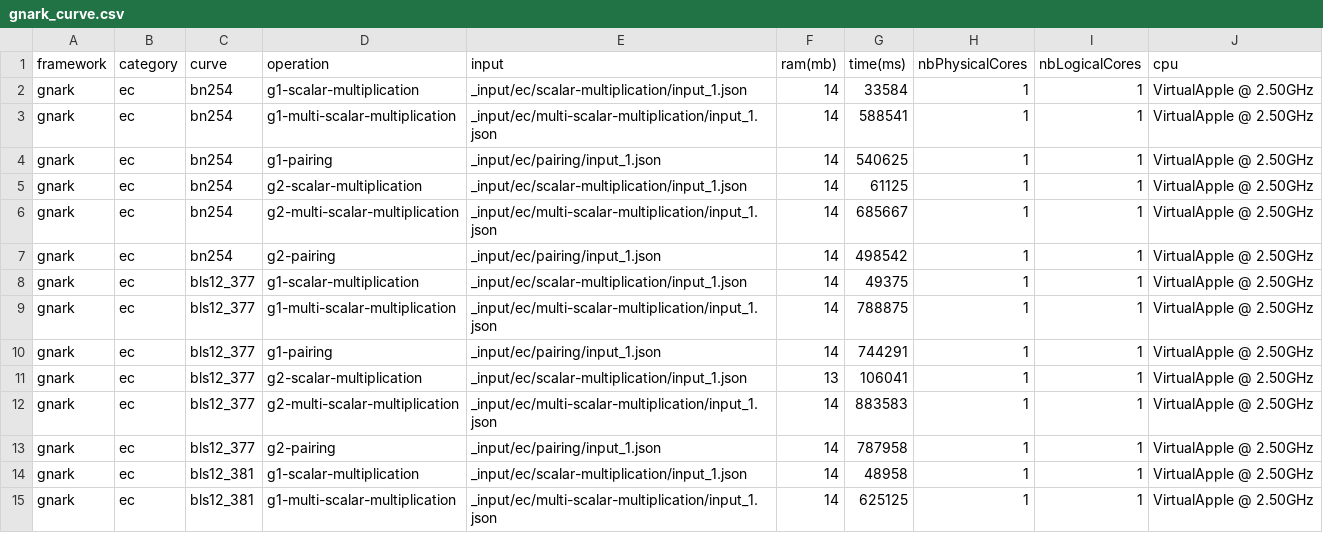
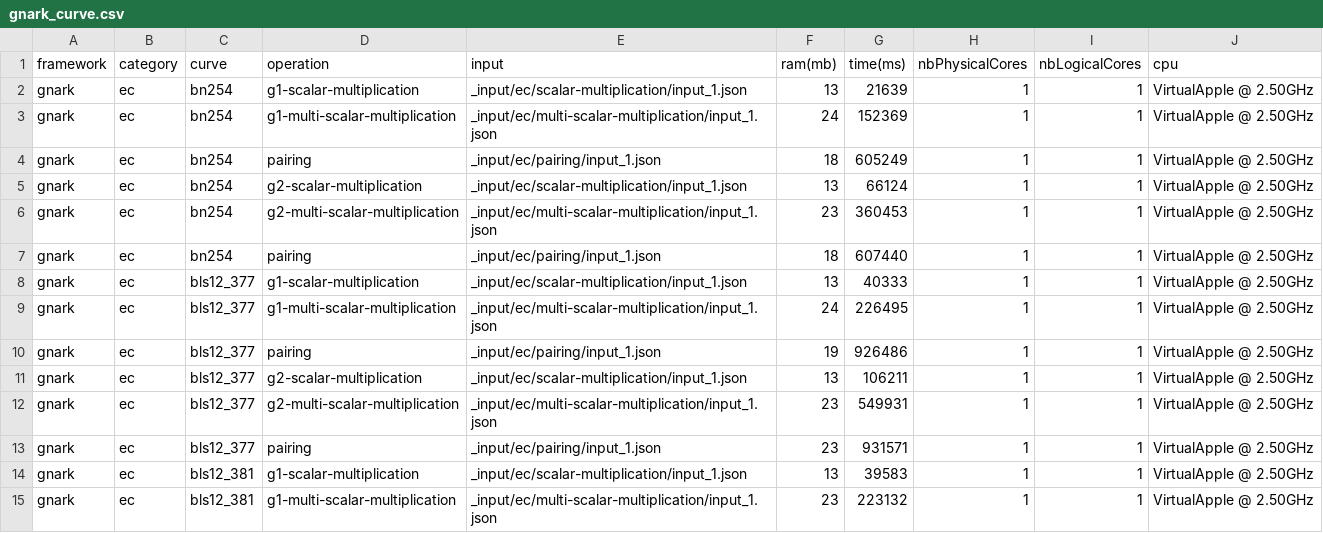
Before and after one commit to zkCollective/zk-Harness, a CSV file: benchmarks/gnark/gnark_curve.csv, drawn as a sheet; only a part is shown; the diff covers the shown part only.

Commit message:
Re-run curves benchmarks

```diff
--- a/benchmarks/gnark/gnark_curve.csv
+++ b/benchmarks/gnark/gnark_curve.csv
@@ -1,15 +1,15 @@
 framework,category,curve,operation,input,ram(mb),time(ms),nbPhysicalCores,nbLogicalCores,cpu
-gnark,ec,bn254,g1-scalar-multiplication,_input/ec/scalar-multiplication/input_1.json,14,33584,1,1,VirtualApple @ 2.50GHz
-gnark,ec,bn254,g1-multi-scalar-multiplication,_input/ec/multi-scalar-multiplication/input_1.json,14,588541,1,1,VirtualApple @ 2.50GHz
-gnark,ec,bn254,g1-pairing,_input/ec/pairing/input_1.json,14,540625,1,1,VirtualApple @ 2.50GHz
-gnark,ec,bn254,g2-scalar-multiplication,_input/ec/scalar-multiplication/input_1.json,14,61125,1,1,VirtualApple @ 2.50GHz
-gnark,ec,bn254,g2-multi-scalar-multiplication,_input/ec/multi-scalar-multiplication/input_1.json,14,685667,1,1,VirtualApple @ 2.50GHz
-gnark,ec,bn254,g2-pairing,_input/ec/pairing/input_1.json,14,498542,1,1,VirtualApple @ 2.50GHz
-gnark,ec,bls12_377,g1-scalar-multiplication,_input/ec/scalar-multiplication/input_1.json,14,49375,1,1,VirtualApple @ 2.50GHz
-gnark,ec,bls12_377,g1-multi-scalar-multiplication,_input/ec/multi-scalar-multiplication/input_1.json,14,788875,1,1,VirtualApple @ 2.50GHz
-gnark,ec,bls12_377,g1-pairing,_input/ec/pairing/input_1.json,14,744291,1,1,VirtualApple @ 2.50GHz
-gnark,ec,bls12_377,g2-scalar-multiplication,_input/ec/scalar-multiplication/input_1.json,13,106041,1,1,VirtualApple @ 2.50GHz
-gnark,ec,bls12_377,g2-multi-scalar-multiplication,_input/ec/multi-scalar-multiplication/input_1.json,14,883583,1,1,VirtualApple @ 2.50GHz
-gnark,ec,bls12_377,g2-pairing,_input/ec/pairing/input_1.json,14,787958,1,1,VirtualApple @ 2.50GHz
-gnark,ec,bls12_381,g1-scalar-multiplication,_input/ec/scalar-multiplication/input_1.json,14,48958,1,1,VirtualApple @ 2.50GHz
-gnark,ec,bls12_381,g1-multi-scalar-multiplication,_input/ec/multi-scalar-multiplication/input_1.json,14,625125,1,1,VirtualApple @ 2.50GHz
+gnark,ec,bn254,g1-scalar-multiplication,_input/ec/scalar-multiplication/input_1.json,13,21639,1,1,VirtualApple @ 2.50GHz
+gnark,ec,bn254,g1-multi-scalar-multiplication,_input/ec/multi-scalar-multiplication/input_1.json,24,152369,1,1,VirtualApple @ 2.50GHz
+gnark,ec,bn254,pairing,_input/ec/pairing/input_1.json,18,605249,1,1,VirtualApple @ 2.50GHz
+gnark,ec,bn254,g2-scalar-multiplication,_input/ec/scalar-multiplication/input_1.json,13,66124,1,1,VirtualApple @ 2.50GHz
+gnark,ec,bn254,g2-multi-scalar-multiplication,_input/ec/multi-scalar-multiplication/input_1.json,23,360453,1,1,VirtualApple @ 2.50GHz
+gnark,ec,bn254,pairing,_input/ec/pairing/input_1.json,18,607440,1,1,VirtualApple @ 2.50GHz
+gnark,ec,bls12_377,g1-scalar-multiplication,_input/ec/scalar-multiplication/input_1.json,13,40333,1,1,VirtualApple @ 2.50GHz
+gnark,ec,bls12_377,g1-multi-scalar-multiplication,_input/ec/multi-scalar-multiplication/input_1.json,24,226495,1,1,VirtualApple @ 2.50GHz
+gnark,ec,bls12_377,pairing,_input/ec/pairing/input_1.json,19,926486,1,1,VirtualApple @ 2.50GHz
+gnark,ec,bls12_377,g2-scalar-multiplication,_input/ec/scalar-multiplication/input_1.json,13,106211,1,1,VirtualApple @ 2.50GHz
+gnark,ec,bls12_377,g2-multi-scalar-multiplication,_input/ec/multi-scalar-multiplication/input_1.json,23,549931,1,1,VirtualApple @ 2.50GHz
+gnark,ec,bls12_377,pairing,_input/ec/pairing/input_1.json,23,931571,1,1,VirtualApple @ 2.50GHz
+gnark,ec,bls12_381,g1-scalar-multiplication,_input/ec/scalar-multiplication/input_1.json,13,39583,1,1,VirtualApple @ 2.50GHz
+gnark,ec,bls12_381,g1-multi-scalar-multiplication,_input/ec/multi-scalar-multiplication/input_1.json,23,223132,1,1,VirtualApple @ 2.50GHz
```
Also changed, not shown: 49 edited cells elsewhere in this file, benchmarks/circom/circom_ec.csv.
